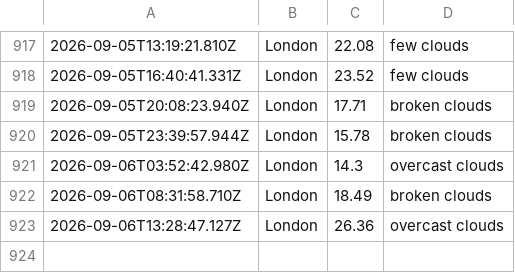
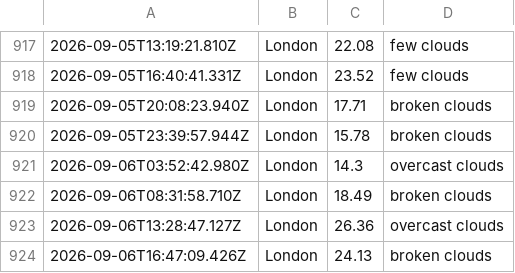
Before and after one commit to ialakija98/Weather-app-js, a CSV file: data/weather_log.csv, drawn as a sheet; only a part is shown, gaps mark what is left out; the diff names each change by its address in the sheet, - before the commit and + after, or states it on an @@ line.

```diff
--- a/data/weather_log.csv
+++ b/data/weather_log.csv
+row 924: 2026-09-06T16:47:09.426Z | London | 24.13 | broken clouds
```
Also changed, not shown: 1 other file.
